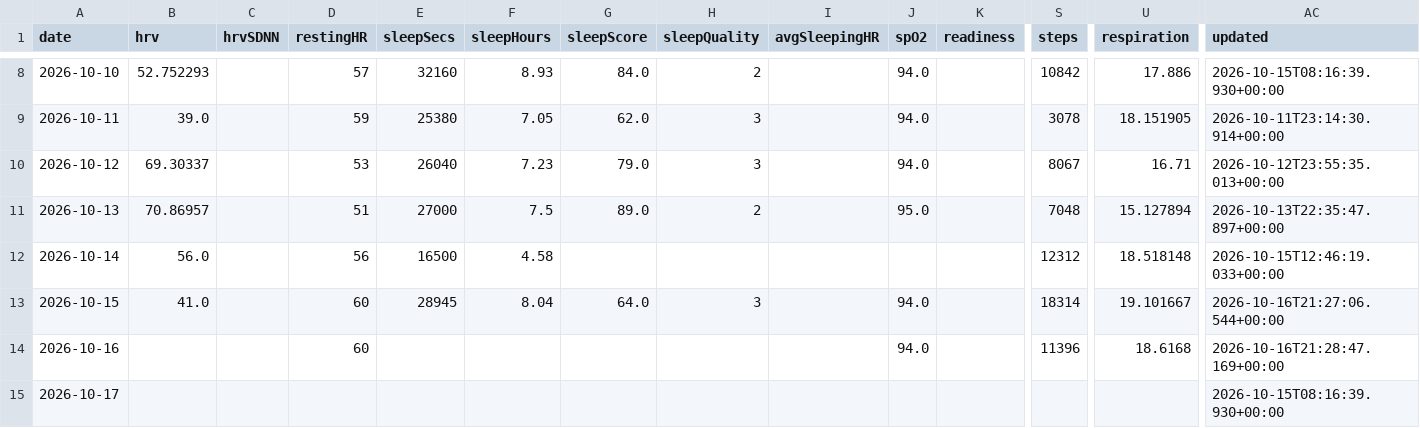
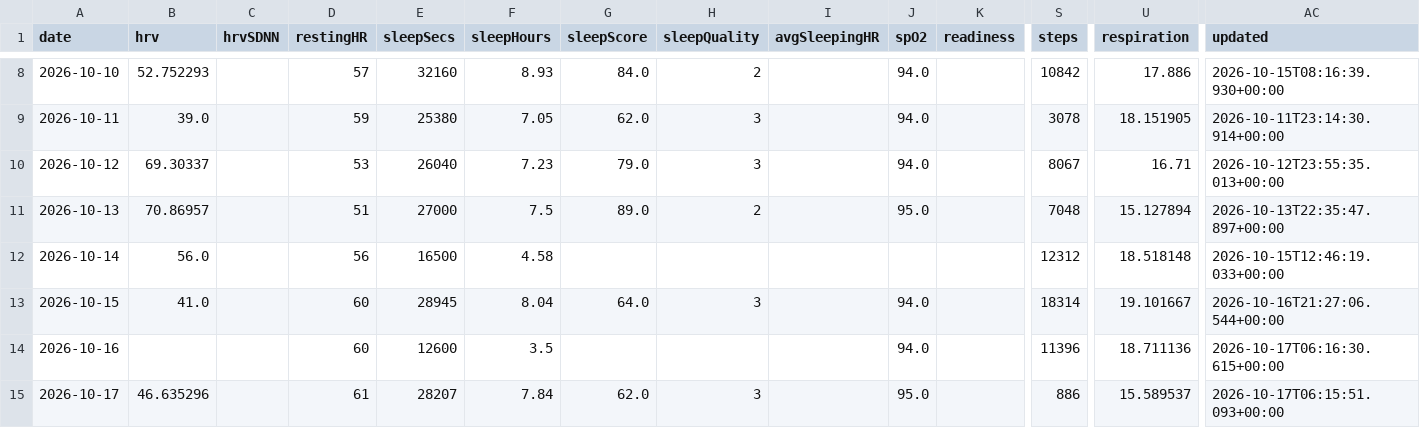
Before and after one commit to CarpetoX/garmin-recovery, a CSV file: recovery.csv, drawn as a sheet; only a part is shown, gaps mark what is left out; the diff names each change by its address in the sheet, - before the commit and + after, or states it on an @@ line.

```diff
--- a/recovery.csv
+++ b/recovery.csv
-E14 (sleepSecs): (empty)
+E14 (sleepSecs): 12600
-F14 (sleepHours): (empty)
+F14 (sleepHours): 3.5
-U14 (respiration): 18.6168
+U14 (respiration): 18.711136
-AC14 (updated): 2026-10-16T21:28:47.169+00:00
+AC14 (updated): 2026-10-17T06:16:30.615+00:00
-B15 (hrv): (empty)
+B15 (hrv): 46.635296
-D15 (restingHR): (empty)
+D15 (restingHR): 61
-E15 (sleepSecs): (empty)
+E15 (sleepSecs): 28207
-F15 (sleepHours): (empty)
+F15 (sleepHours): 7.84
-G15 (sleepScore): (empty)
+G15 (sleepScore): 62.0
-H15 (sleepQuality): (empty)
+H15 (sleepQuality): 3
-J15 (spO2): (empty)
+J15 (spO2): 95.0
-S15 (steps): (empty)
+S15 (steps): 886
-U15 (respiration): (empty)
+U15 (respiration): 15.589537
-AC15 (updated): 2026-10-15T08:16:39.930+00:00
+AC15 (updated): 2026-10-17T06:15:51.093+00:00
```
Also changed, not shown: 3 other files.
